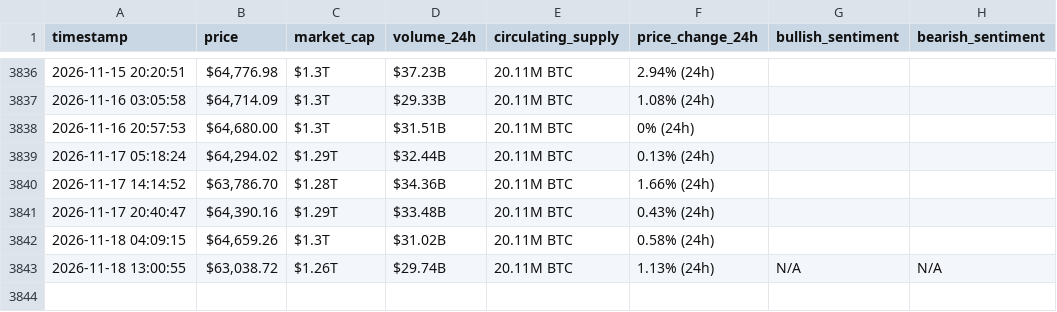
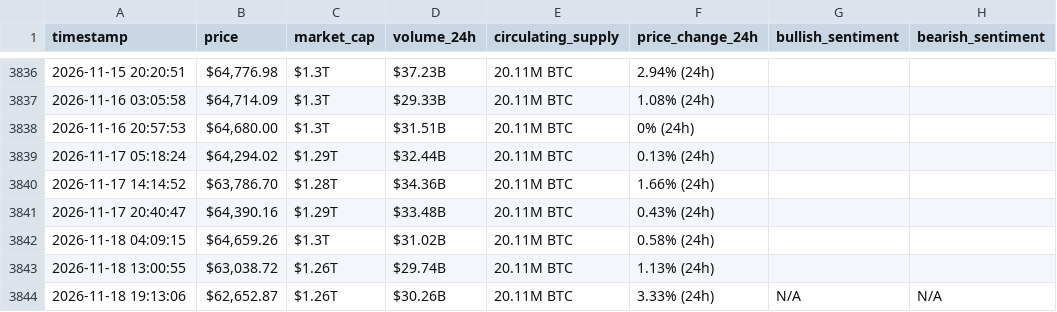
Before and after one commit to Ezzo2004/webscraping-automation, a CSV file: bitcoin_hourly_data.csv, drawn as a sheet; only a part is shown, gaps mark what is left out.

```diff
--- a/bitcoin_hourly_data.csv
+++ b/bitcoin_hourly_data.csv
@@ -3842,2 +3842,3 @@ timestamp,price,market_cap,volume_24h,circulating_supply,price_change_24h,bullis
 2026-11-18 04:09:15,"$64,659.26",$1.3T,$31.02B,20.11M BTC,0.58% (24h),,
-2026-11-18 13:00:55,"$63,038.72",$1.26T,$29.74B,20.11M BTC,1.13% (24h),N/A,N/A
+2026-11-18 13:00:55,"$63,038.72",$1.26T,$29.74B,20.11M BTC,1.13% (24h),,
+2026-11-18 19:13:06,"$62,652.87",$1.26T,$30.26B,20.11M BTC,3.33% (24h),N/A,N/A
```
